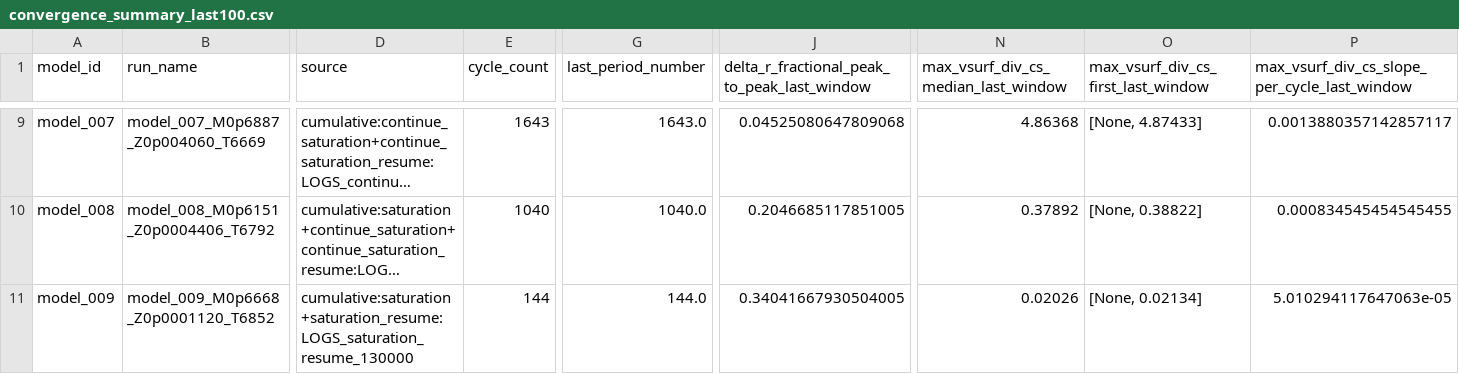
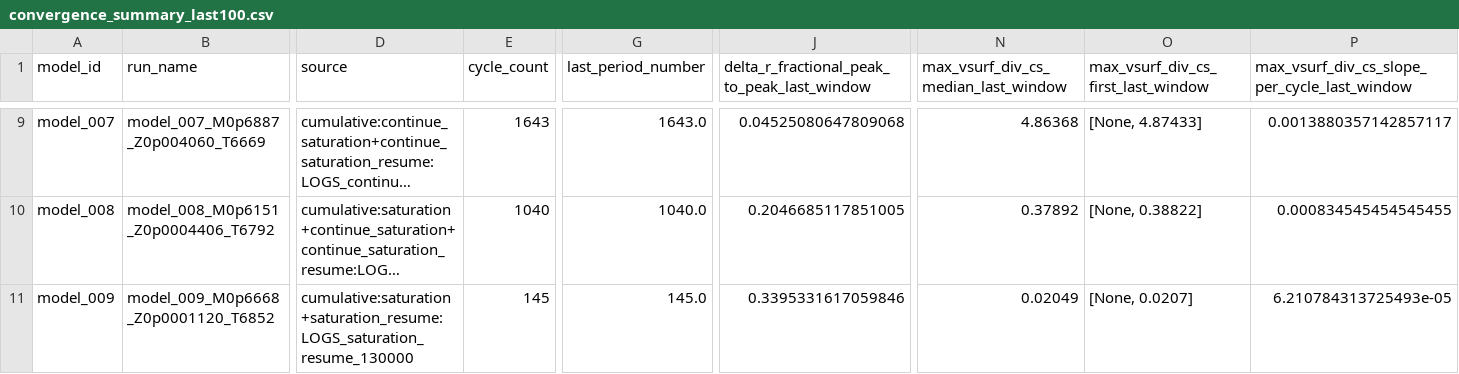
Before and after one commit to earlbellinger/earlbellinger.github.io, a CSV file: apps/kappa/metadata/convergence_summary_last100.csv, drawn as a sheet; only a part is shown, gaps mark what is left out; long unchanged cells end in …; the diff names each change by its address in the sheet, - before the commit and + after, or states it on an @@ line.

```diff
--- a/apps/kappa/metadata/convergence_summary_last100.csv
+++ b/apps/kappa/metadata/convergence_summary_last100.csv
-E11 (cycle_count): 144
+E11 (cycle_count): 145
-G11 (last_period_number): 144.0
+G11 (last_period_number): 145.0
-J11: 0.34041667930504005
+J11: 0.3395331617059846
-N11: 0.02026
+N11: 0.02049
-O11: [None, 0.02134]
+O11: [None, 0.0207]
-P11: 5.010294117647063e-05
+P11: 6.210784313725493e-05
```
Also changed, not shown: apps/kappa/metadata/convergence_forecast_last100.csv, apps/kappa/metadata/convergence_gate_audit.csv, 16 other files.
